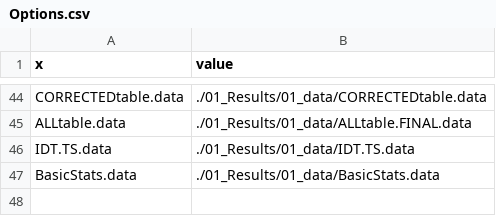
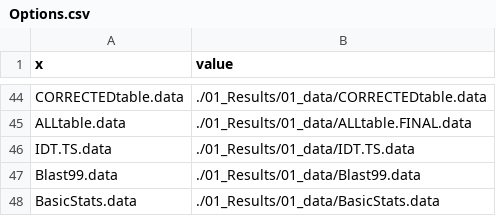
Before and after one commit to biodray/eDNA-tests, a CSV file: 04_Log/Options.csv, drawn as a sheet; only a part is shown, gaps mark what is left out; the diff names each change by its address in the sheet, - before the commit and + after, or states it on an @@ line.

Commit message:
Add blast 99 data

```diff
--- a/04_Log/Options.csv
+++ b/04_Log/Options.csv
+row 47: Blast99.data | ./01_Results/01_data/Blast99.data
```
